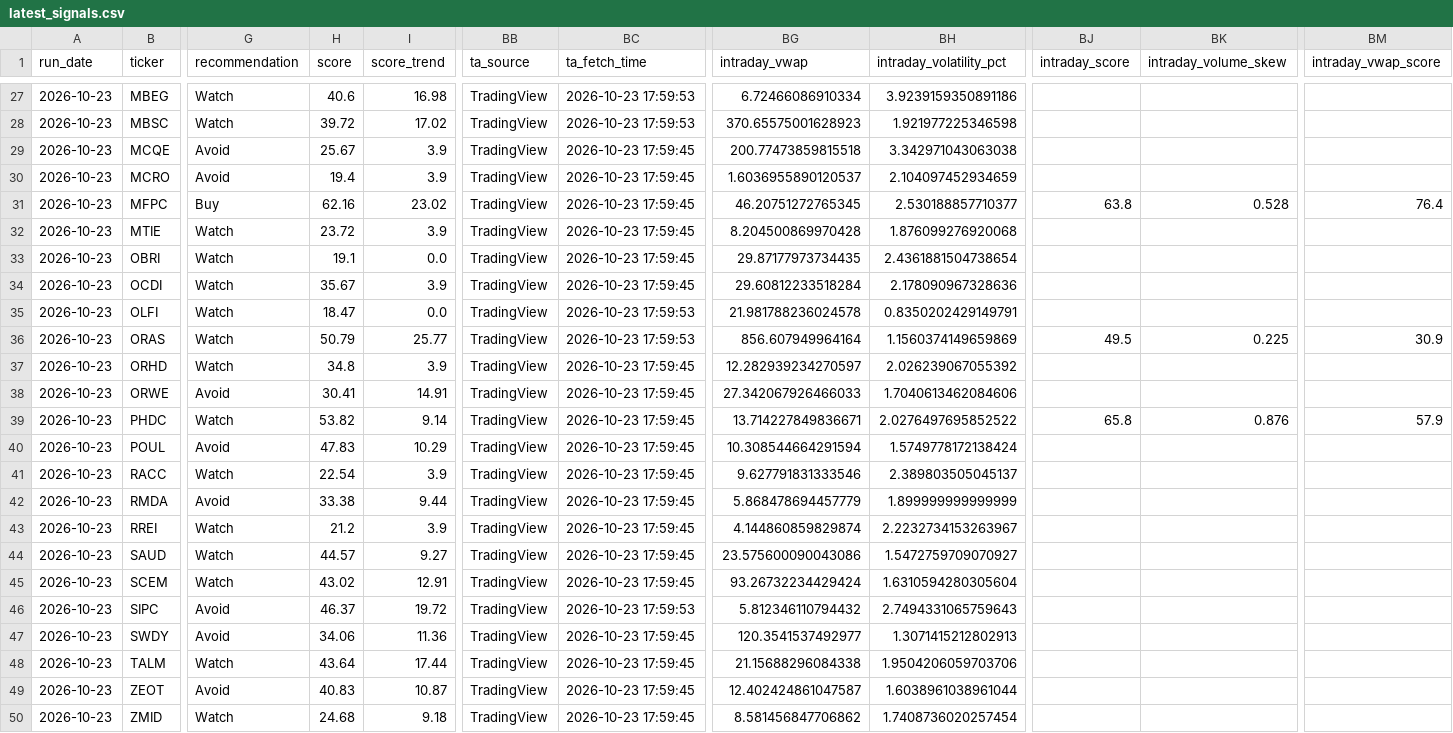
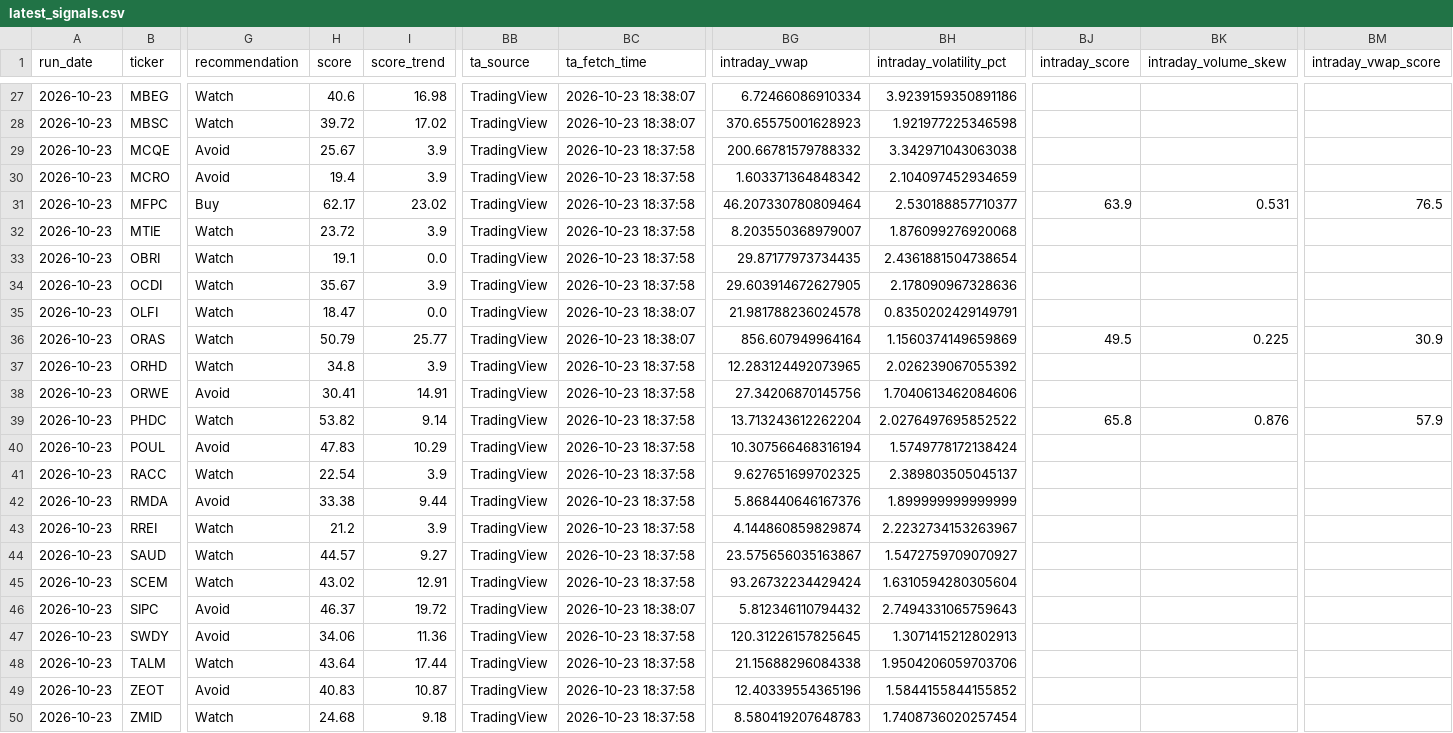
Before and after one commit to ARa2of/Egx-Signals, a CSV file: output/latest_signals.csv, drawn as a sheet; only a part is shown, gaps mark what is left out; the diff covers the shown part only; the diff names each change by its address in the sheet, - before the commit and + after, or states it on an @@ line.

```diff
--- a/output/latest_signals.csv
+++ b/output/latest_signals.csv
-BC27:BC28 (ta_fetch_time): 2026-10-23 17:59:53
+BC27:BC28 (ta_fetch_time): 2026-10-23 18:38:07
-BC29:BC34 (ta_fetch_time): 2026-10-23 17:59:45
+BC29:BC34 (ta_fetch_time): 2026-10-23 18:37:58
-BG29 (intraday_vwap): 200.77473859815518
+BG29 (intraday_vwap): 200.66781579788332
-BG30 (intraday_vwap): 1.6036955890120537
+BG30 (intraday_vwap): 1.603371364848342
-H31 (score): 62.16
+H31 (score): 62.17
-BG31 (intraday_vwap): 46.20751272765345
+BG31 (intraday_vwap): 46.207330780809464
-BJ31 (intraday_score): 63.8
+BJ31 (intraday_score): 63.9
-BK31 (intraday_volume_skew): 0.528
+BK31 (intraday_volume_skew): 0.531
-BM31 (intraday_vwap_score): 76.4
+BM31 (intraday_vwap_score): 76.5
-BG32 (intraday_vwap): 8.204500869970428
+BG32 (intraday_vwap): 8.203550368979007
-BG34 (intraday_vwap): 29.60812233518284
+BG34 (intraday_vwap): 29.603914672627905
-BC35:BC36 (ta_fetch_time): 2026-10-23 17:59:53
+BC35:BC36 (ta_fetch_time): 2026-10-23 18:38:07
-BC37:BC45 (ta_fetch_time): 2026-10-23 17:59:45
+BC37:BC45 (ta_fetch_time): 2026-10-23 18:37:58
-BG37 (intraday_vwap): 12.282939234270597
+BG37 (intraday_vwap): 12.283124492073965
-BG38 (intraday_vwap): 27.342067926466033
+BG38 (intraday_vwap): 27.34206870145756
-BG39 (intraday_vwap): 13.714227849836671
+BG39 (intraday_vwap): 13.713243612262204
-BG40 (intraday_vwap): 10.308544664291594
+BG40 (intraday_vwap): 10.307566468316194
-BG41 (intraday_vwap): 9.627791831333546
+BG41 (intraday_vwap): 9.627651699702325
-BG42 (intraday_vwap): 5.868478694457779
+BG42 (intraday_vwap): 5.868440646167376
-BG44 (intraday_vwap): 23.575600090043086
+BG44 (intraday_vwap): 23.575656035163867
-BC46 (ta_fetch_time): 2026-10-23 17:59:53
+BC46 (ta_fetch_time): 2026-10-23 18:38:07
-BC47:BC50 (ta_fetch_time): 2026-10-23 17:59:45
+BC47:BC50 (ta_fetch_time): 2026-10-23 18:37:58
-BG47 (intraday_vwap): 120.3541537492977
+BG47 (intraday_vwap): 120.31226157825645
-BG49 (intraday_vwap): 12.402424861047587
+BG49 (intraday_vwap): 12.40339554365196
-BH49 (intraday_volatility_pct): 1.6038961038961044
+BH49 (intraday_volatility_pct): 1.5844155844155852
-BG50 (intraday_vwap): 8.581456847706862
+BG50 (intraday_vwap): 8.580419207648783
```
Also changed, not shown: 51 edited cells elsewhere in this file, 4 other files.
